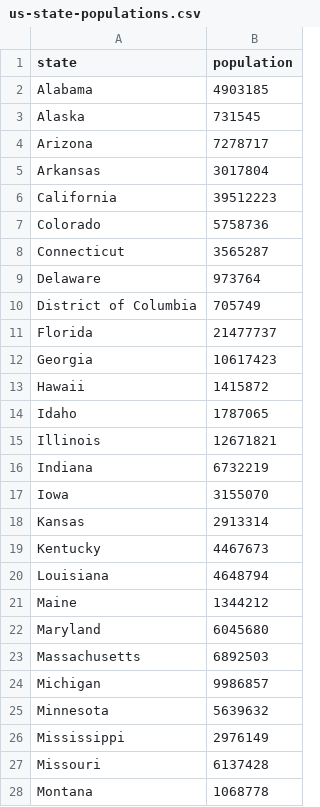
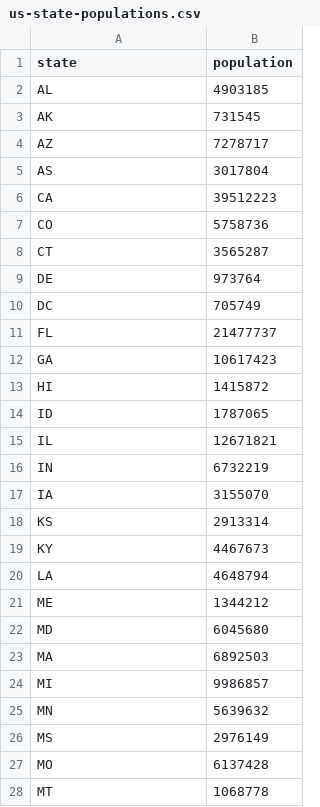
Before and after one commit to latencyzero/COVID, a CSV file: us-state-populations.csv, drawn as a sheet; only a part is shown; the diff covers the shown part only.

Commit message:
Changed state names to abbreviations.

```diff
--- a/us-state-populations.csv
+++ b/us-state-populations.csv
@@ -1,28 +1,28 @@
 state,population
-Alabama,4903185
-Alaska,731545
-Arizona,7278717
-Arkansas,3017804
-California,39512223
-Colorado,5758736
-Connecticut,3565287
-Delaware,973764
-District of Columbia,705749
-Florida,21477737
-Georgia,10617423
-Hawaii,1415872
-Idaho,1787065
-Illinois,12671821
-Indiana,6732219
-Iowa,3155070
-Kansas,2913314
-Kentucky,4467673
-Louisiana,4648794
-Maine,1344212
-Maryland,6045680
-Massachusetts,6892503
-Michigan,9986857
-Minnesota,5639632
-Mississippi,2976149
-Missouri,6137428
-Montana,1068778
+AL,4903185
+AK,731545
+AZ,7278717
+AS,3017804
+CA,39512223
+CO,5758736
+CT,3565287
+DE,973764
+DC,705749
+FL,21477737
+GA,10617423
+HI,1415872
+ID,1787065
+IL,12671821
+IN,6732219
+IA,3155070
+KS,2913314
+KY,4467673
+LA,4648794
+ME,1344212
+MD,6045680
+MA,6892503
+MI,9986857
+MN,5639632
+MS,2976149
+MO,6137428
+MT,1068778
```
Also changed, not shown: 25 edited cells elsewhere in this file.
